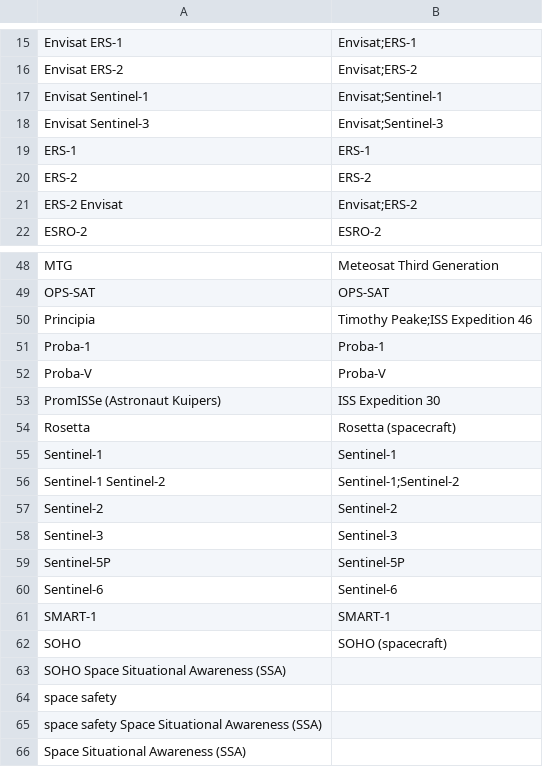
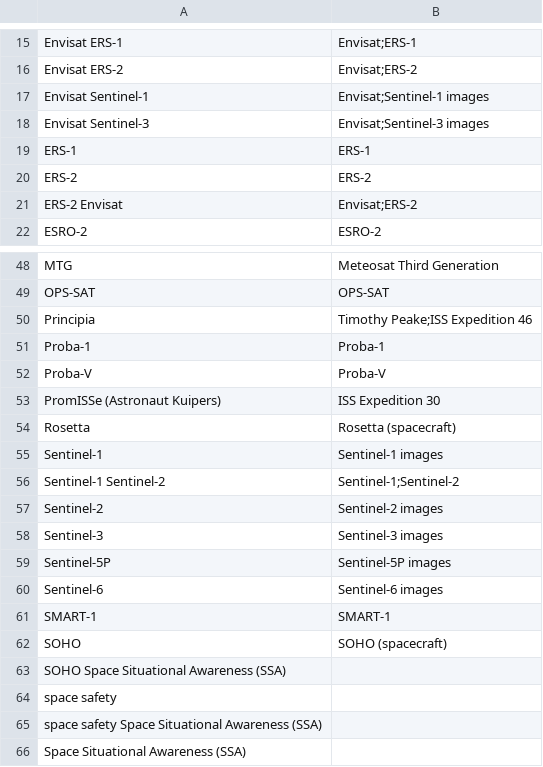
Before and after one commit to toolforge/tool-spacemedia, a CSV file: src/main/resources/mapping/esa.missions.csv, drawn as a sheet; only a part is shown, gaps mark what is left out.

Commit message:
Directly put in "images" category for Copernicus Sentinel media

```diff
--- a/src/main/resources/mapping/esa.missions.csv
+++ b/src/main/resources/mapping/esa.missions.csv
@@ -16,4 +16,4 @@
 "Envisat ERS-2","Envisat;ERS-2"
-"Envisat Sentinel-1","Envisat;Sentinel-1"
-"Envisat Sentinel-3","Envisat;Sentinel-3"
+"Envisat Sentinel-1","Envisat;Sentinel-1 images"
+"Envisat Sentinel-3","Envisat;Sentinel-3 images"
 "ERS-1","ERS-1"
@@ -54,8 +54,8 @@
 "Rosetta","Rosetta (spacecraft)"
-"Sentinel-1","Sentinel-1"
+"Sentinel-1","Sentinel-1 images"
 "Sentinel-1 Sentinel-2","Sentinel-1;Sentinel-2"
-"Sentinel-2","Sentinel-2"
-"Sentinel-3","Sentinel-3"
-"Sentinel-5P","Sentinel-5P"
-"Sentinel-6","Sentinel-6"
+"Sentinel-2","Sentinel-2 images"
+"Sentinel-3","Sentinel-3 images"
+"Sentinel-5P","Sentinel-5P images"
+"Sentinel-6","Sentinel-6 images"
 "SMART-1","SMART-1"
```
